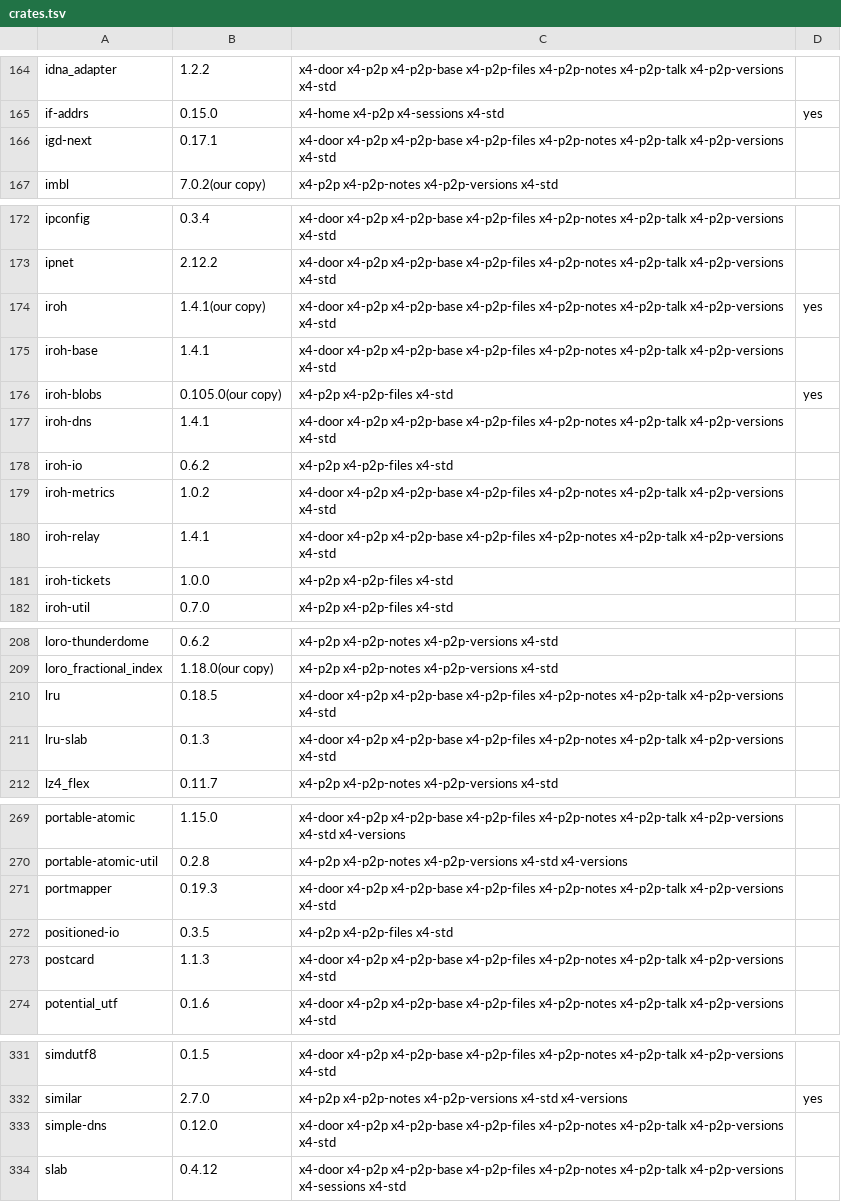
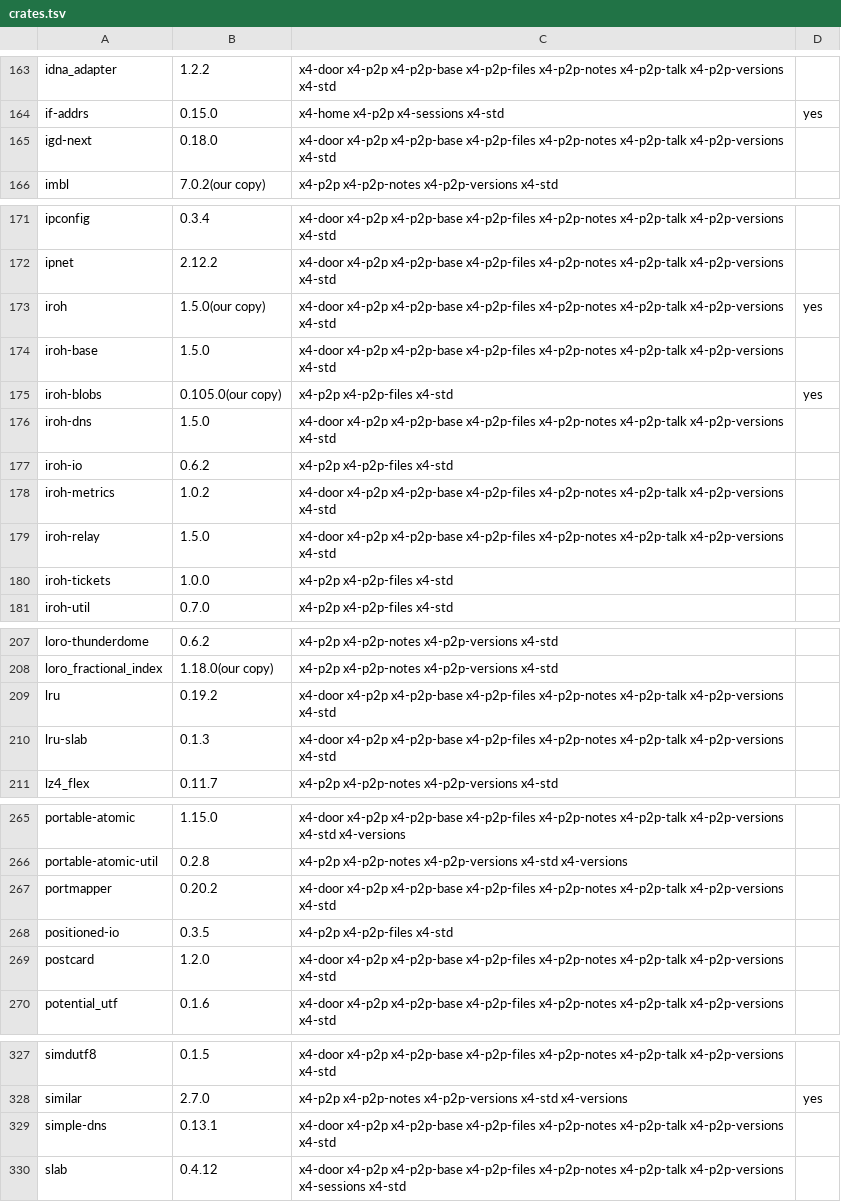
Before and after one commit to 4x4desk/4x4, a TSV file: standard/rust/crates.tsv, drawn as a sheet; only a part is shown, gaps mark what is left out; the diff covers the shown part only.

```diff
--- a/standard/rust/crates.tsv
+++ b/standard/rust/crates.tsv
@@ -165,3 +164,3 @@ idna_adapter	1.2.2	x4-door x4-p2p x4-p2p-base x4-p2p-files x4-p2p-notes x4-p2p-t
 if-addrs	0.15.0	x4-home x4-p2p x4-sessions x4-std	yes
-igd-next	0.17.1	x4-door x4-p2p x4-p2p-base x4-p2p-files x4-p2p-notes x4-p2p-talk x4-p2p-versions x4-std	
+igd-next	0.18.0	x4-door x4-p2p x4-p2p-base x4-p2p-files x4-p2p-notes x4-p2p-talk x4-p2p-versions x4-std	
 imbl	7.0.2(our copy)	x4-p2p x4-p2p-notes x4-p2p-versions x4-std	
@@ -173,9 +172,9 @@ ipconfig	0.3.4	x4-door x4-p2p x4-p2p-base x4-p2p-files x4-p2p-notes x4-p2p-talk
 ipnet	2.12.2	x4-door x4-p2p x4-p2p-base x4-p2p-files x4-p2p-notes x4-p2p-talk x4-p2p-versions x4-std	
-iroh	1.4.1(our copy)	x4-door x4-p2p x4-p2p-base x4-p2p-files x4-p2p-notes x4-p2p-talk x4-p2p-versions x4-std	yes
-iroh-base	1.4.1	x4-door x4-p2p x4-p2p-base x4-p2p-files x4-p2p-notes x4-p2p-talk x4-p2p-versions x4-std	
+iroh	1.5.0(our copy)	x4-door x4-p2p x4-p2p-base x4-p2p-files x4-p2p-notes x4-p2p-talk x4-p2p-versions x4-std	yes
+iroh-base	1.5.0	x4-door x4-p2p x4-p2p-base x4-p2p-files x4-p2p-notes x4-p2p-talk x4-p2p-versions x4-std	
 iroh-blobs	0.105.0(our copy)	x4-p2p x4-p2p-files x4-std	yes
-iroh-dns	1.4.1	x4-door x4-p2p x4-p2p-base x4-p2p-files x4-p2p-notes x4-p2p-talk x4-p2p-versions x4-std	
+iroh-dns	1.5.0	x4-door x4-p2p x4-p2p-base x4-p2p-files x4-p2p-notes x4-p2p-talk x4-p2p-versions x4-std	
 iroh-io	0.6.2	x4-p2p x4-p2p-files x4-std	
 iroh-metrics	1.0.2	x4-door x4-p2p x4-p2p-base x4-p2p-files x4-p2p-notes x4-p2p-talk x4-p2p-versions x4-std	
-iroh-relay	1.4.1	x4-door x4-p2p x4-p2p-base x4-p2p-files x4-p2p-notes x4-p2p-talk x4-p2p-versions x4-std	
+iroh-relay	1.5.0	x4-door x4-p2p x4-p2p-base x4-p2p-files x4-p2p-notes x4-p2p-talk x4-p2p-versions x4-std	
 iroh-tickets	1.0.0	x4-p2p x4-p2p-files x4-std	
@@ -209,3 +208,3 @@ loro-thunderdome	0.6.2	x4-p2p x4-p2p-notes x4-p2p-versions x4-std
 loro_fractional_index	1.18.0(our copy)	x4-p2p x4-p2p-notes x4-p2p-versions x4-std	
-lru	0.18.5	x4-door x4-p2p x4-p2p-base x4-p2p-files x4-p2p-notes x4-p2p-talk x4-p2p-versions x4-std	
+lru	0.19.2	x4-door x4-p2p x4-p2p-base x4-p2p-files x4-p2p-notes x4-p2p-talk x4-p2p-versions x4-std	
 lru-slab	0.1.3	x4-door x4-p2p x4-p2p-base x4-p2p-files x4-p2p-notes x4-p2p-talk x4-p2p-versions x4-std	
@@ -270,5 +266,5 @@ portable-atomic	1.15.0	x4-door x4-p2p x4-p2p-base x4-p2p-files x4-p2p-notes x4-p
 portable-atomic-util	0.2.8	x4-p2p x4-p2p-notes x4-p2p-versions x4-std x4-versions	
-portmapper	0.19.3	x4-door x4-p2p x4-p2p-base x4-p2p-files x4-p2p-notes x4-p2p-talk x4-p2p-versions x4-std	
+portmapper	0.20.2	x4-door x4-p2p x4-p2p-base x4-p2p-files x4-p2p-notes x4-p2p-talk x4-p2p-versions x4-std	
 positioned-io	0.3.5	x4-p2p x4-p2p-files x4-std	
-postcard	1.1.3	x4-door x4-p2p x4-p2p-base x4-p2p-files x4-p2p-notes x4-p2p-talk x4-p2p-versions x4-std	
+postcard	1.2.0	x4-door x4-p2p x4-p2p-base x4-p2p-files x4-p2p-notes x4-p2p-talk x4-p2p-versions x4-std	
 potential_utf	0.1.6	x4-door x4-p2p x4-p2p-base x4-p2p-files x4-p2p-notes x4-p2p-talk x4-p2p-versions x4-std	
@@ -332,3 +328,3 @@ simdutf8	0.1.5	x4-door x4-p2p x4-p2p-base x4-p2p-files x4-p2p-notes x4-p2p-talk
 similar	2.7.0	x4-p2p x4-p2p-notes x4-p2p-versions x4-std x4-versions	yes
-simple-dns	0.12.0	x4-door x4-p2p x4-p2p-base x4-p2p-files x4-p2p-notes x4-p2p-talk x4-p2p-versions x4-std	
+simple-dns	0.13.1	x4-door x4-p2p x4-p2p-base x4-p2p-files x4-p2p-notes x4-p2p-talk x4-p2p-versions x4-std	
 slab	0.4.12	x4-door x4-p2p x4-p2p-base x4-p2p-files x4-p2p-notes x4-p2p-talk x4-p2p-versions x4-sessions x4-std	
```
Also changed, not shown: 4 removed rows and 12 edited cells elsewhere in this file, standard/rust/allow.tsv.
